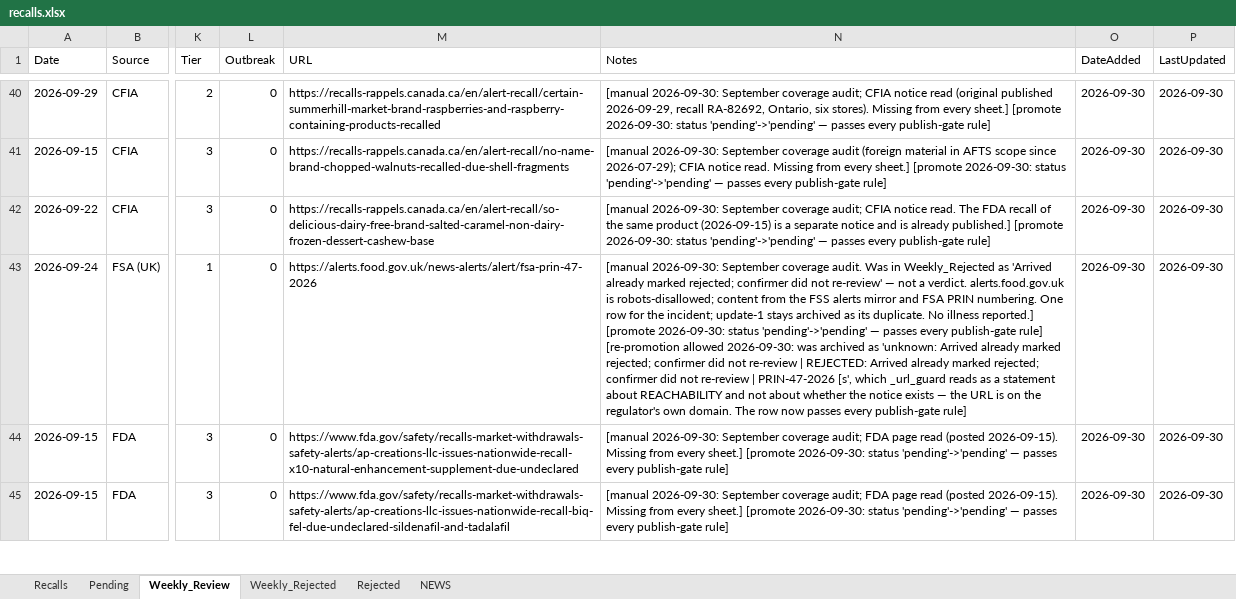
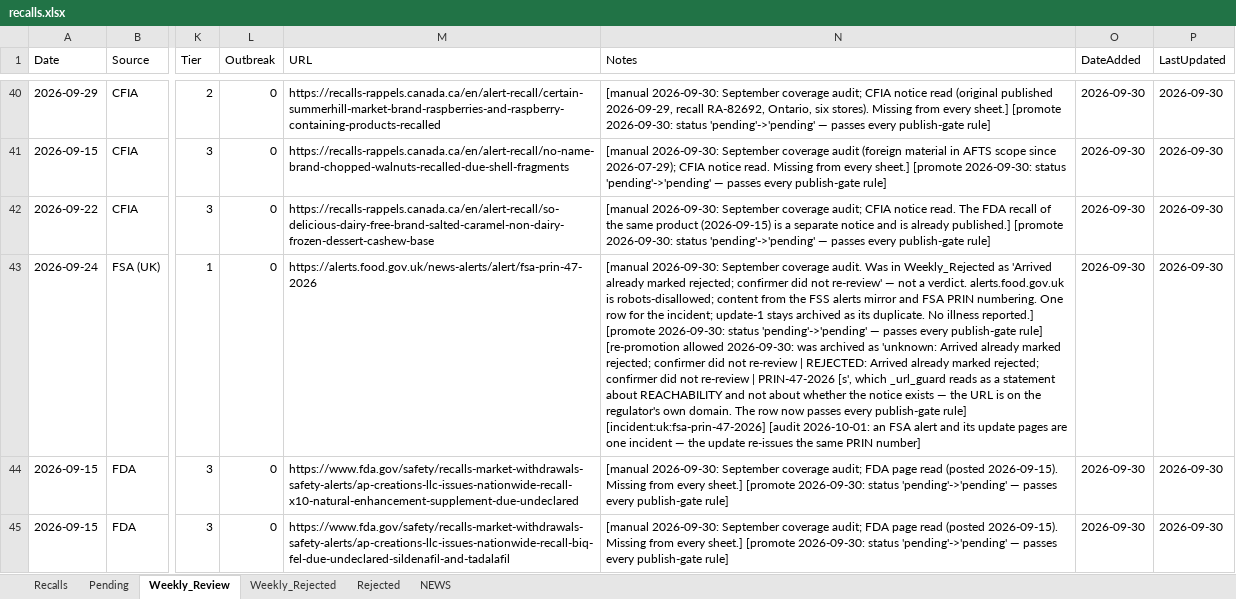
Before and after one commit to gstoforos/Food-Safety-Intelligence-System, an Excel workbook: docs/data/recalls.xlsx, sheet Weekly_Review, drawn as a sheet; only a part is shown, gaps mark what is left out; values as stored, in another font and other column widths than the file's, no borders; the diff covers the shown part only; the diff names each change by its address in the sheet, - before the commit and + after, or states it on an @@ line.

```diff
--- a/docs/data/recalls.xlsx (sheet Weekly_Review)
+++ b/docs/data/recalls.xlsx (sheet Weekly_Review)
-N43 (Notes): …publish-gate rule]
+N43 (Notes): …publish-gate rule] [incident:uk:fsa-prin-47-2026] [audit 2026-10-01: an FSA alert and its update pages are one incident — the update re-issues the same PRIN number]
```
Also changed, not shown: 5 edited cells elsewhere in this sheet, sheet NEWS, sheet Recalls, sheet Rejected, sheet Weekly_Rejected, 3 other files.
